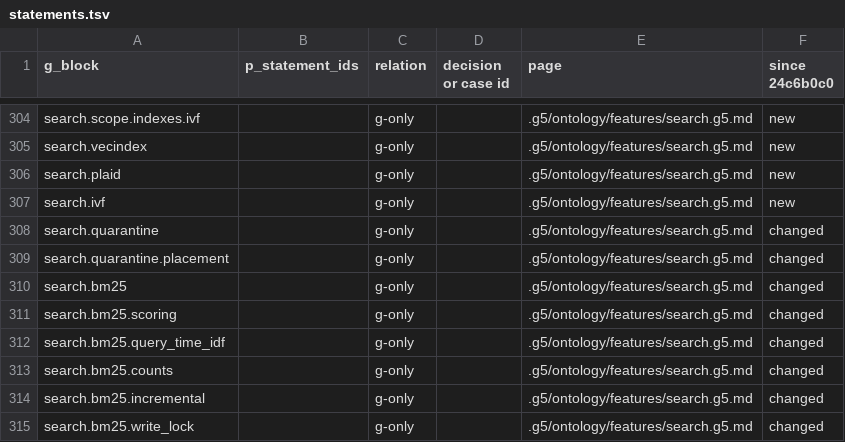
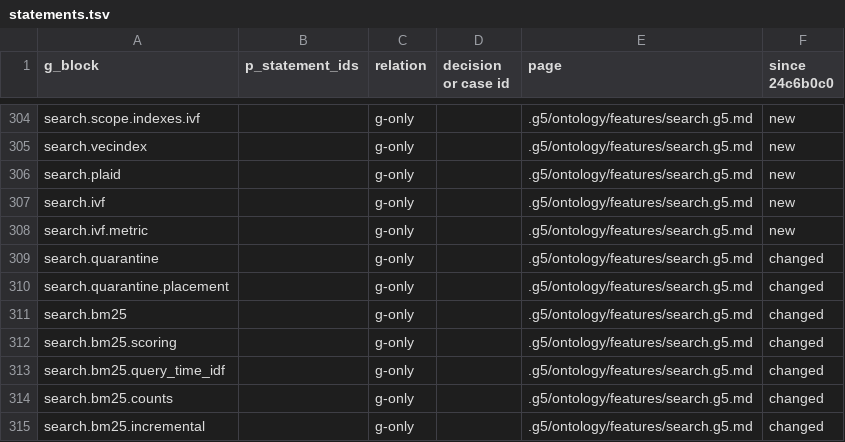
Before and after one commit to G5Labs/iris-vector-graph, a TSV file: .g5/Verus_verification/crosswalk/statements.tsv, drawn as a sheet; only a part is shown, gaps mark what is left out; the shorter side is filled out with more unchanged rows.

```diff
--- a/.g5/Verus_verification/crosswalk/statements.tsv
+++ b/.g5/Verus_verification/crosswalk/statements.tsv
@@ -307,2 +307,3 @@ search.plaid		g-only		.g5/ontology/features/search.g5.md	new
 search.ivf		g-only		.g5/ontology/features/search.g5.md	new
+search.ivf.metric		g-only		.g5/ontology/features/search.g5.md	new
 search.quarantine		g-only		.g5/ontology/features/search.g5.md	changed
```
Also changed, not shown: .g5/Verus_verification/crosswalk/decision-links.tsv, .g5/Verus_verification/crosswalk/findings.tsv, 39 other files.
